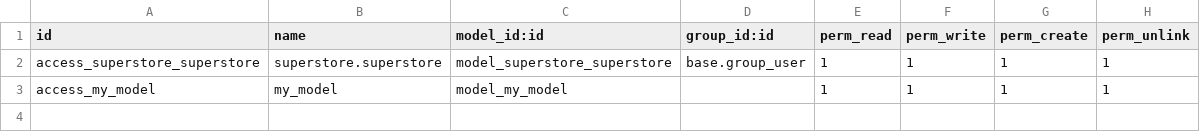
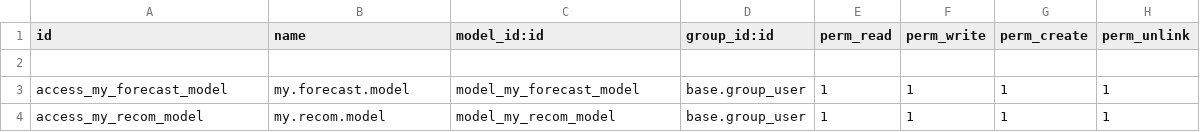
Before and after one commit to ahmedtarfa/ProMart, a CSV file: superstore/security/ir.model.access.csv, drawn as a sheet.

```diff
--- a/superstore/security/ir.model.access.csv
+++ b/superstore/security/ir.model.access.csv
@@ -1,3 +1,4 @@
 id,name,model_id:id,group_id:id,perm_read,perm_write,perm_create,perm_unlink
-access_superstore_superstore,superstore.superstore,model_superstore_superstore,base.group_user,1,1,1,1,
-access_my_model,my_model,model_my_model,,1,1,1,1,
+
+access_my_forecast_model,my.forecast.model,model_my_forecast_model,base.group_user,1,1,1,1
+access_my_recom_model,my.recom.model,model_my_recom_model,base.group_user,1,1,1,1
```
Also changed, not shown: 7 other files.
